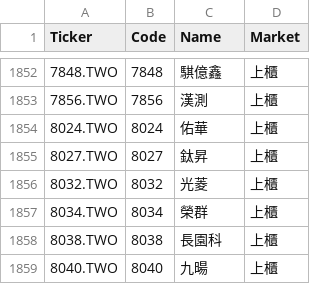
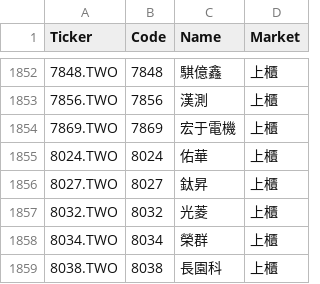
Before and after one commit to bdron0222-cpu/gold_containing_silver, a CSV file: small_cap_list.csv, drawn as a sheet; only a part is shown, gaps mark what is left out; the shorter side is filled out with more unchanged rows.

```diff
--- a/small_cap_list.csv
+++ b/small_cap_list.csv
@@ -1853,2 +1853,3 @@
 7856.TWO,7856,漢測,上櫃
+7869.TWO,7869,宏于電機,上櫃
 8024.TWO,8024,佑華,上櫃
```
Also changed, not shown: results.csv, 1 other file.
